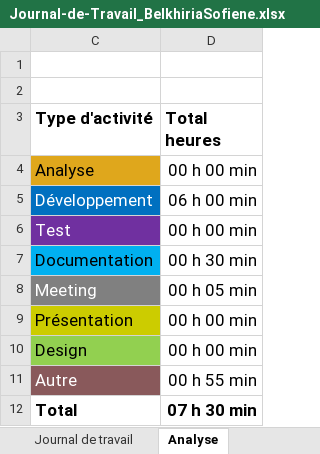
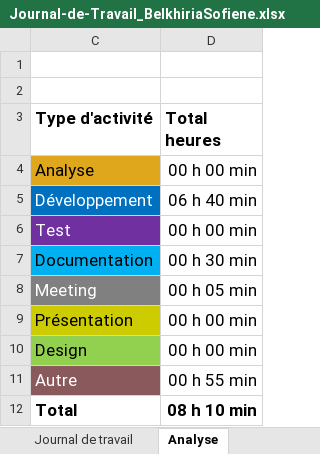
Before and after one commit to termimi/PlotThatLine, an Excel workbook: Docs/Journal-de-Travail_BelkhiriaSofiene.xlsx, sheet Analyse, drawn as a sheet; values as stored, in another font and other column widths than the file's, no borders; charts and pictures not drawn; the diff names each change by its address in the sheet, - before the commit and + after, or states it on an @@ line.

```diff
--- a/Docs/Journal-de-Travail_BelkhiriaSofiene.xlsx (sheet Analyse)
+++ b/Docs/Journal-de-Travail_BelkhiriaSofiene.xlsx (sheet Analyse)
-D5 (Total heures): 06 h 00 min
+D5 (Total heures): 06 h 40 min
-D12 (Total heures): 07 h 30 min
+D12 (Total heures): 08 h 10 min
```
Also changed, not shown: sheet Journal de travail, hidden cells, charts or pictures.
